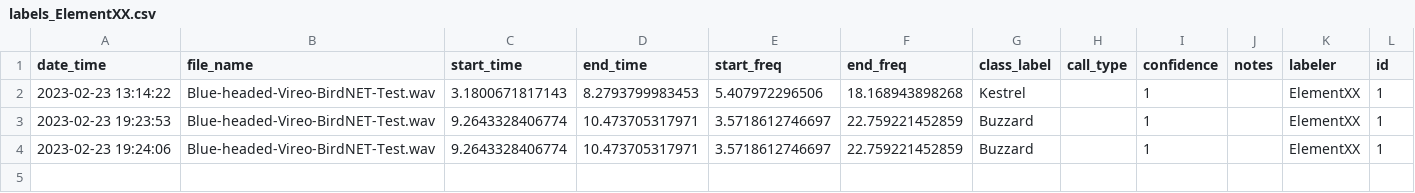
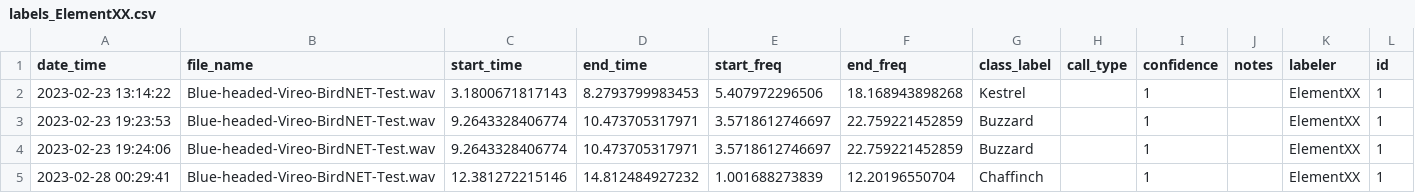
Before and after one commit to birdnet-team/shiny-rtf, a CSV file: R/labels/labels_ElementXX.csv, drawn as a sheet; the diff names each change by its address in the sheet, - before the commit and + after, or states it on an @@ line.

```diff
--- a/R/labels/labels_ElementXX.csv
+++ b/R/labels/labels_ElementXX.csv
+row 5: 2023-02-28 00:29:41 | Blue-headed-Vireo-BirdNET-Test.wav | 12.381272215146 | 14.812484927232 | 1.001688273839 | 12.20196550704 | Chaffinch |  | 1 |  | ElementXX | 1
```
Also changed, not shown: 2 other files.
